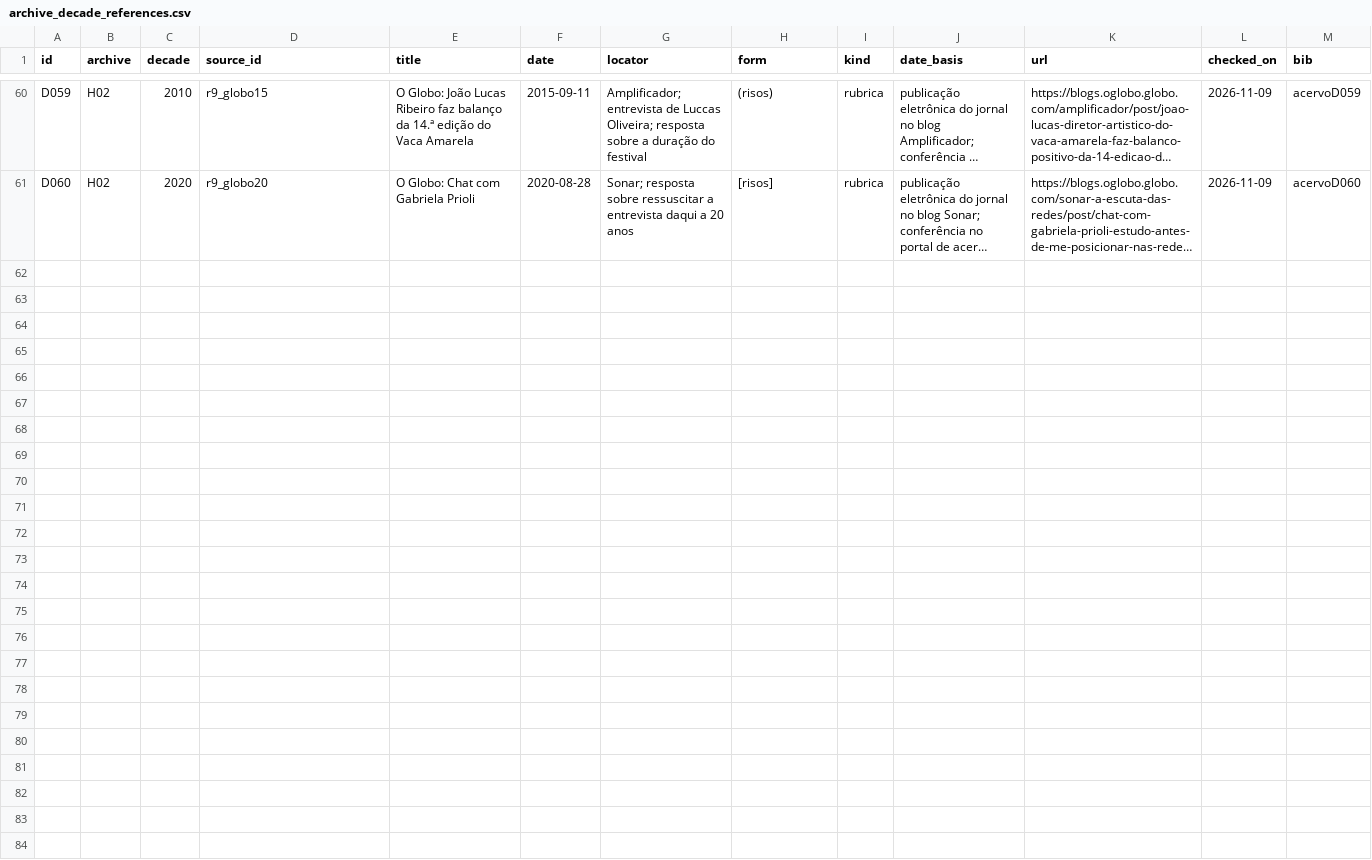
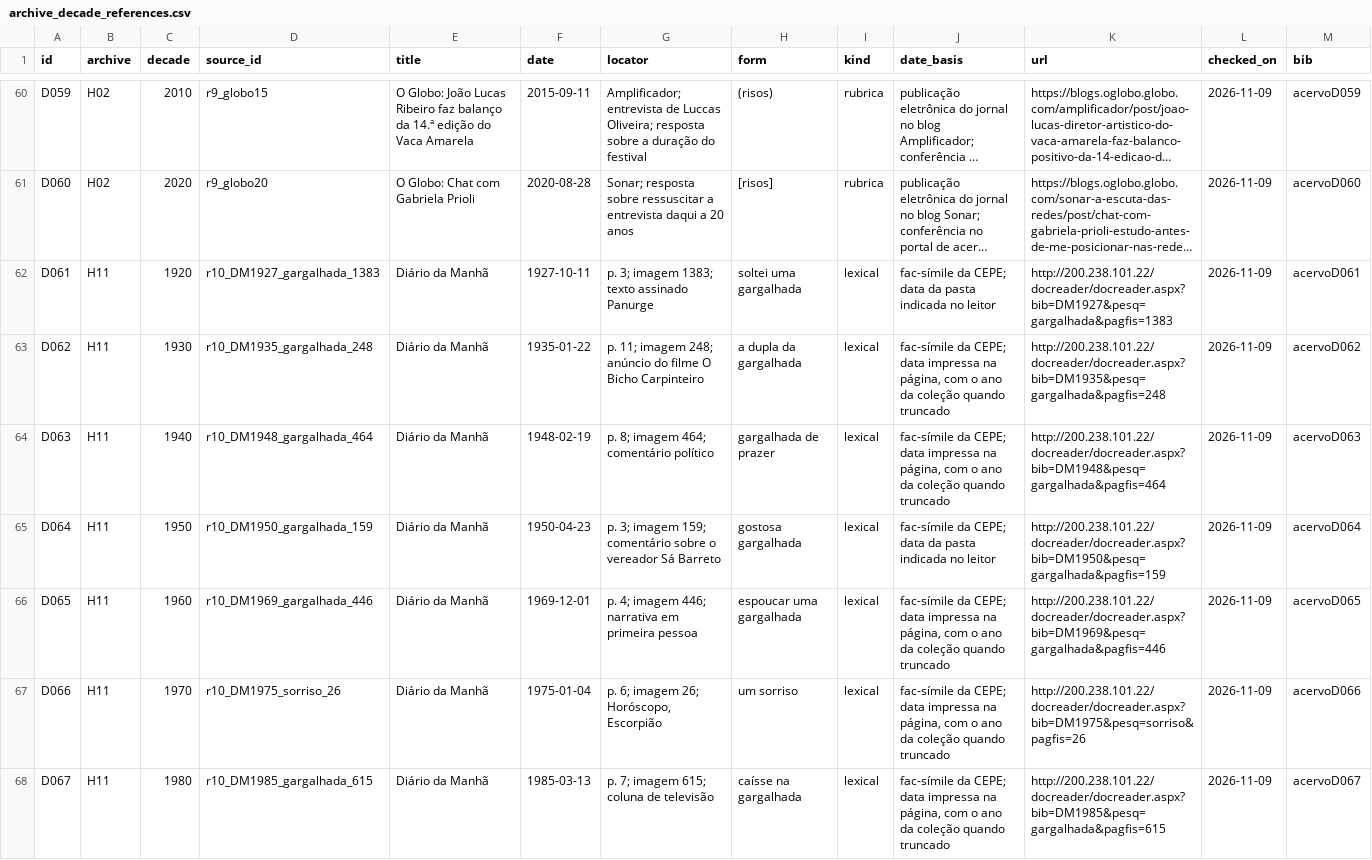
Before and after one commit to murilloed/historia-riso-escrito-portugues, a CSV file: data/archive_decade_references.csv, drawn as a sheet; only a part is shown, gaps mark what is left out; long unchanged cells end in …; the diff covers the shown part only; the diff names each change by its address in the sheet, - before the commit and + after, or states it on an @@ line.

Commit message:
Verify CEPE decade cells and add cultural sources

```diff
--- a/data/archive_decade_references.csv
+++ b/data/archive_decade_references.csv
+row 62: D061 | H11 | 1920 | r10_DM1927_gargalhada_1383 | Diário da Manhã | 1927-10-11 | p. 3; imagem 1383; texto assinado Panurge | soltei uma gargalhada | lexical | fac-símile da CEPE; data da pasta indicada no leitor | http://200.238.101.22/docreader/docreader.aspx?bib=DM1927&pesq=gargalhada&pagfis=1383 | 2026-11-09 | acervoD061
+row 63: D062 | H11 | 1930 | r10_DM1935_gargalhada_248 | Diário da Manhã | 1935-01-22 | p. 11; imagem 248; anúncio do filme O Bicho Carpinteiro | a dupla da gargalhada | lexical | fac-símile da CEPE; data impressa na página, com o ano da coleção quando truncado | http://200.238.101.22/docreader/docreader.aspx?bib=DM1935&pesq=gargalhada&pagfis=248 | 2026-11-09 | acervoD062
+row 64: D063 | H11 | 1940 | r10_DM1948_gargalhada_464 | Diário da Manhã | 1948-02-19 | p. 8; imagem 464; comentário político | gargalhada de prazer | lexical | fac-símile da CEPE; data impressa na página, com o ano da coleção quando truncado | http://200.238.101.22/docreader/docreader.aspx?bib=DM1948&pesq=gargalhada&pagfis=464 | 2026-11-09 | acervoD063
+row 65: D064 | H11 | 1950 | r10_DM1950_gargalhada_159 | Diário da Manhã | 1950-04-23 | p. 3; imagem 159; comentário sobre o vereador Sá Barreto | gostosa gargalhada | lexical | fac-símile da CEPE; data da pasta indicada no leitor | http://200.238.101.22/docreader/docreader.aspx?bib=DM1950&pesq=gargalhada&pagfis=159 | 2026-11-09 | acervoD064
+row 66: D065 | H11 | 1960 | r10_DM1969_gargalhada_446 | Diário da Manhã | 1969-12-01 | p. 4; imagem 446; narrativa em primeira pessoa | espoucar uma gargalhada | lexical | fac-símile da CEPE; data impressa na página, com o ano da coleção quando truncado | http://200.238.101.22/docreader/docreader.aspx?bib=DM1969&pesq=gargalhada&pagfis=446 | 2026-11-09 | acervoD065
+row 67: D066 | H11 | 1970 | r10_DM1975_sorriso_26 | Diário da Manhã | 1975-01-04 | p. 6; imagem 26; Horóscopo, Escorpião | um sorriso | lexical | fac-símile da CEPE; data impressa na página, com o ano da coleção quando truncado | http://200.238.101.22/docreader/docreader.aspx?bib=DM1975&pesq=sorriso&pagfis=26 | 2026-11-09 | acervoD066
+row 68: D067 | H11 | 1980 | r10_DM1985_gargalhada_615 | Diário da Manhã | 1985-03-13 | p. 7; imagem 615; coluna de televisão | caísse na gargalhada | lexical | fac-símile da CEPE; data impressa na página, com o ano da coleção quando truncado | http://200.238.101.22/docreader/docreader.aspx?bib=DM1985&pesq=gargalhada&pagfis=615 | 2026-11-09 | acervoD067
```
Also changed, not shown: 7 added rows elsewhere in this file, data/archive_decade_matrix.csv, data/archive_profiles.csv, 22 other files.
